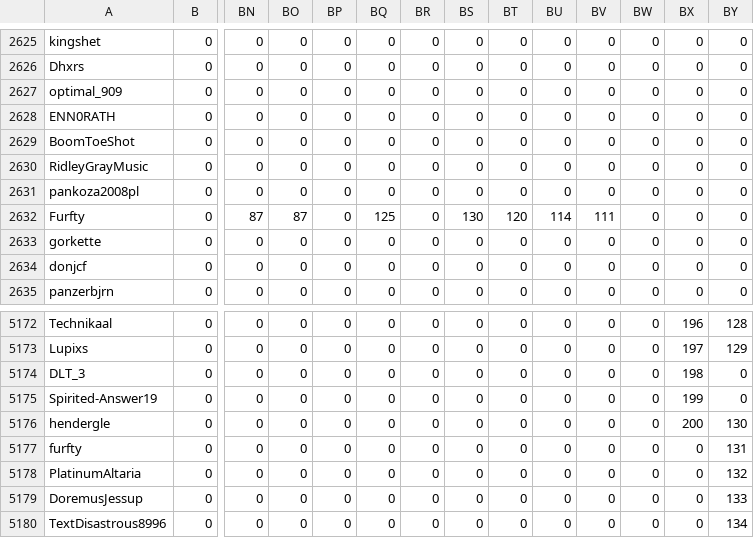
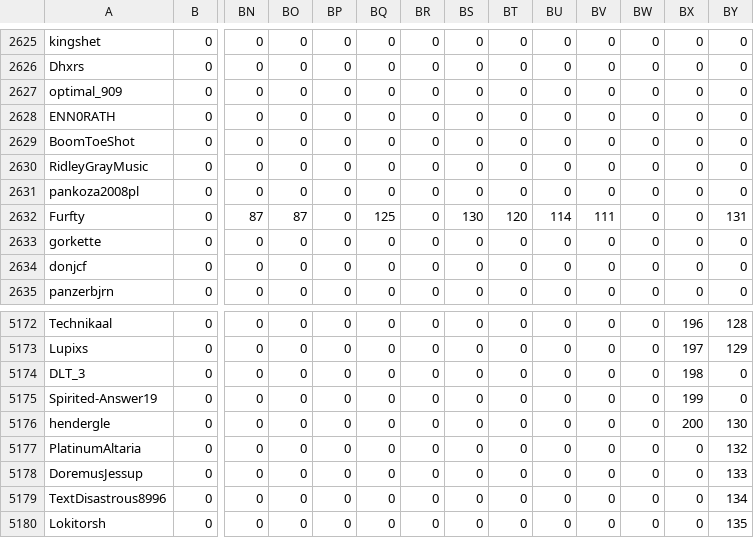
Before and after one commit to Zokalyx/theconfluence, a CSV file: data/basic/probyuser.csv, drawn as a sheet; only a part is shown, gaps mark what is left out; the shorter side is filled out with more unchanged rows; rows hold the shown columns only; the diff names each change by its address in the sheet, - before the commit and + after, or states it on an @@ line.

Commit message:
fixed Furfty

```diff
--- a/data/basic/probyuser.csv
+++ b/data/basic/probyuser.csv
-BY2632: 0
+BY2632: 131
-row 5177: furfty | 0 | 0 | 0 | 0 | 0 | 0 | 0 | 0 | 0 | 0 | 0 | 0 | 131
```
Also changed, not shown: data/basic/pro.csv, data/basic/raw.csv, 11 other files.
